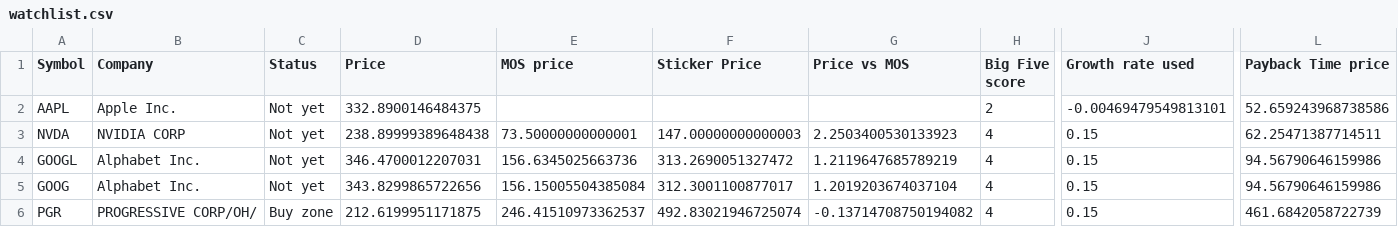
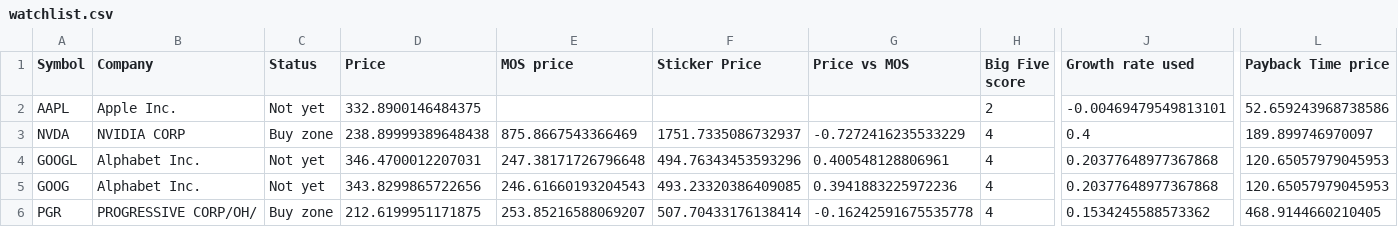
Before and after one commit to kneth95/rule-one-analyzer, a CSV file: data/csv/watchlist.csv, drawn as a sheet; only a part is shown, gaps mark what is left out; the diff names each change by its address in the sheet, - before the commit and + after, or states it on an @@ line.

```diff
--- a/data/csv/watchlist.csv
+++ b/data/csv/watchlist.csv
-C3 (Status): Not yet
+C3 (Status): Buy zone
-E3 (MOS price): 73.50000000000001
+E3 (MOS price): 875.8667543366469
-F3 (Sticker Price): 147.00000000000003
+F3 (Sticker Price): 1751.7335086732937
-G3 (Price vs MOS): 2.2503400530133923
+G3 (Price vs MOS): -0.7272416235533229
-J3 (Growth rate used): 0.15
+J3 (Growth rate used): 0.4
-L3 (Payback Time price): 62.25471387714511
+L3 (Payback Time price): 189.899746970097
-E4 (MOS price): 156.6345025663736
+E4 (MOS price): 247.38171726796648
-F4 (Sticker Price): 313.2690051327472
+F4 (Sticker Price): 494.76343453593296
-G4 (Price vs MOS): 1.2119647685789219
+G4 (Price vs MOS): 0.400548128806961
-J4:J5 (Growth rate used): 0.15
+J4:J5 (Growth rate used): 0.20377648977367868
-L4:L5 (Payback Time price): 94.56790646159986
+L4:L5 (Payback Time price): 120.65057979045953
-E5 (MOS price): 156.15005504385084
+E5 (MOS price): 246.61660193204543
-F5 (Sticker Price): 312.3001100877017
+F5 (Sticker Price): 493.23320386409085
-G5 (Price vs MOS): 1.2019203674037104
+G5 (Price vs MOS): 0.3941883225972236
-E6 (MOS price): 246.41510973362537
+E6 (MOS price): 253.85216588069207
-F6 (Sticker Price): 492.83021946725074
+F6 (Sticker Price): 507.70433176138414
-G6 (Price vs MOS): -0.13714708750194082
+G6 (Price vs MOS): -0.16242591675535778
-J6 (Growth rate used): 0.15
+J6 (Growth rate used): 0.1534245588573362
-L6 (Payback Time price): 461.6842058722739
+L6 (Payback Time price): 468.9144660210405
```
Also changed, not shown: 2 other files.
